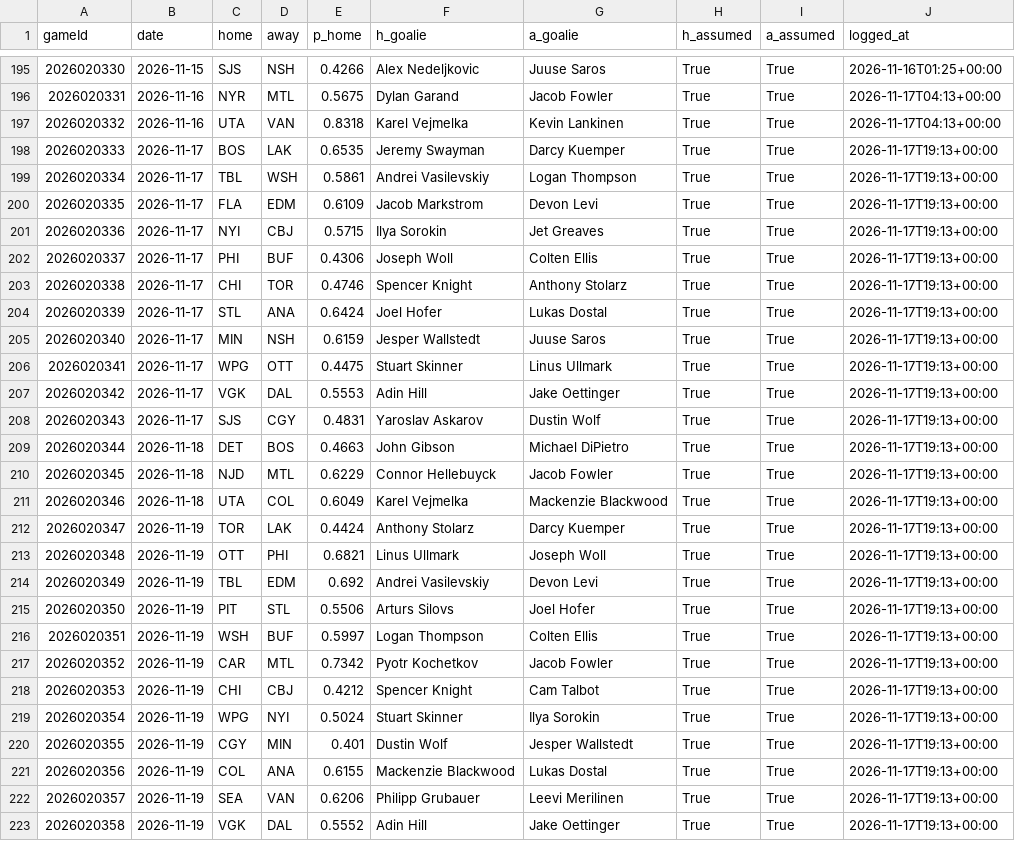
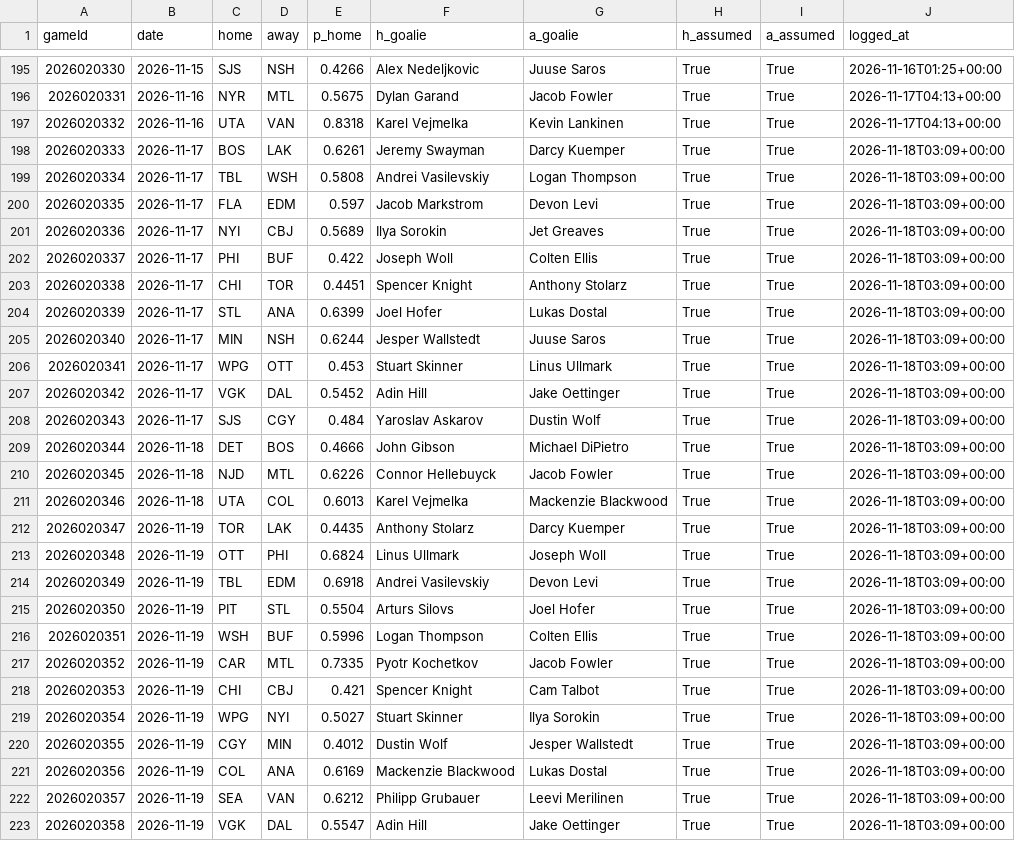
Before and after one commit to BackwardsHAT123/nhl-matchup, a CSV file: docs/data/prediction_log.csv, drawn as a sheet; only a part is shown, gaps mark what is left out.

```diff
--- a/docs/data/prediction_log.csv
+++ b/docs/data/prediction_log.csv
@@ -197,27 +197,27 @@ gameId,date,home,away,p_home,h_goalie,a_goalie,h_assumed,a_assumed,logged_at
 2026020332,2026-11-16,UTA,VAN,0.8318,Karel Vejmelka,Kevin Lankinen,True,True,2026-11-17T04:13+00:00
-2026020333,2026-11-17,BOS,LAK,0.6535,Jeremy Swayman,Darcy Kuemper,True,True,2026-11-17T19:13+00:00
-2026020334,2026-11-17,TBL,WSH,0.5861,Andrei Vasilevskiy,Logan Thompson,True,True,2026-11-17T19:13+00:00
-2026020335,2026-11-17,FLA,EDM,0.6109,Jacob Markstrom,Devon Levi,True,True,2026-11-17T19:13+00:00
-2026020336,2026-11-17,NYI,CBJ,0.5715,Ilya Sorokin,Jet Greaves,True,True,2026-11-17T19:13+00:00
-2026020337,2026-11-17,PHI,BUF,0.4306,Joseph Woll,Colten Ellis,True,True,2026-11-17T19:13+00:00
-2026020338,2026-11-17,CHI,TOR,0.4746,Spencer Knight,Anthony Stolarz,True,True,2026-11-17T19:13+00:00
-2026020339,2026-11-17,STL,ANA,0.6424,Joel Hofer,Lukas Dostal,True,True,2026-11-17T19:13+00:00
-2026020340,2026-11-17,MIN,NSH,0.6159,Jesper Wallstedt,Juuse Saros,True,True,2026-11-17T19:13+00:00
-2026020341,2026-11-17,WPG,OTT,0.4475,Stuart Skinner,Linus Ullmark,True,True,2026-11-17T19:13+00:00
-2026020342,2026-11-17,VGK,DAL,0.5553,Adin Hill,Jake Oettinger,True,True,2026-11-17T19:13+00:00
-2026020343,2026-11-17,SJS,CGY,0.4831,Yaroslav Askarov,Dustin Wolf,True,True,2026-11-17T19:13+00:00
-2026020344,2026-11-18,DET,BOS,0.4663,John Gibson,Michael DiPietro,True,True,2026-11-17T19:13+00:00
-2026020345,2026-11-18,NJD,MTL,0.6229,Connor Hellebuyck,Jacob Fowler,True,True,2026-11-17T19:13+00:00
-2026020346,2026-11-18,UTA,COL,0.6049,Karel Vejmelka,Mackenzie Blackwood,True,True,2026-11-17T19:13+00:00
-2026020347,2026-11-19,TOR,LAK,0.4424,Anthony Stolarz,Darcy Kuemper,True,True,2026-11-17T19:13+00:00
-2026020348,2026-11-19,OTT,PHI,0.6821,Linus Ullmark,Joseph Woll,True,True,2026-11-17T19:13+00:00
-2026020349,2026-11-19,TBL,EDM,0.692,Andrei Vasilevskiy,Devon Levi,True,True,2026-11-17T19:13+00:00
-2026020350,2026-11-19,PIT,STL,0.5506,Arturs Silovs,Joel Hofer,True,True,2026-11-17T19:13+00:00
-2026020351,2026-11-19,WSH,BUF,0.5997,Logan Thompson,Colten Ellis,True,True,2026-11-17T19:13+00:00
-2026020352,2026-11-19,CAR,MTL,0.7342,Pyotr Kochetkov,Jacob Fowler,True,True,2026-11-17T19:13+00:00
-2026020353,2026-11-19,CHI,CBJ,0.4212,Spencer Knight,Cam Talbot,True,True,2026-11-17T19:13+00:00
-2026020354,2026-11-19,WPG,NYI,0.5024,Stuart Skinner,Ilya Sorokin,True,True,2026-11-17T19:13+00:00
-2026020355,2026-11-19,CGY,MIN,0.401,Dustin Wolf,Jesper Wallstedt,True,True,2026-11-17T19:13+00:00
-2026020356,2026-11-19,COL,ANA,0.6155,Mackenzie Blackwood,Lukas Dostal,True,True,2026-11-17T19:13+00:00
-2026020357,2026-11-19,SEA,VAN,0.6206,Philipp Grubauer,Leevi Merilinen,True,True,2026-11-17T19:13+00:00
-2026020358,2026-11-19,VGK,DAL,0.5552,Adin Hill,Jake Oettinger,True,True,2026-11-17T19:13+00:00
+2026020333,2026-11-17,BOS,LAK,0.6261,Jeremy Swayman,Darcy Kuemper,True,True,2026-11-18T03:09+00:00
+2026020334,2026-11-17,TBL,WSH,0.5808,Andrei Vasilevskiy,Logan Thompson,True,True,2026-11-18T03:09+00:00
+2026020335,2026-11-17,FLA,EDM,0.597,Jacob Markstrom,Devon Levi,True,True,2026-11-18T03:09+00:00
+2026020336,2026-11-17,NYI,CBJ,0.5689,Ilya Sorokin,Jet Greaves,True,True,2026-11-18T03:09+00:00
+2026020337,2026-11-17,PHI,BUF,0.422,Joseph Woll,Colten Ellis,True,True,2026-11-18T03:09+00:00
+2026020338,2026-11-17,CHI,TOR,0.4451,Spencer Knight,Anthony Stolarz,True,True,2026-11-18T03:09+00:00
+2026020339,2026-11-17,STL,ANA,0.6399,Joel Hofer,Lukas Dostal,True,True,2026-11-18T03:09+00:00
+2026020340,2026-11-17,MIN,NSH,0.6244,Jesper Wallstedt,Juuse Saros,True,True,2026-11-18T03:09+00:00
+2026020341,2026-11-17,WPG,OTT,0.453,Stuart Skinner,Linus Ullmark,True,True,2026-11-18T03:09+00:00
+2026020342,2026-11-17,VGK,DAL,0.5452,Adin Hill,Jake Oettinger,True,True,2026-11-18T03:09+00:00
+2026020343,2026-11-17,SJS,CGY,0.484,Yaroslav Askarov,Dustin Wolf,True,True,2026-11-18T03:09+00:00
+2026020344,2026-11-18,DET,BOS,0.4666,John Gibson,Michael DiPietro,True,True,2026-11-18T03:09+00:00
+2026020345,2026-11-18,NJD,MTL,0.6226,Connor Hellebuyck,Jacob Fowler,True,True,2026-11-18T03:09+00:00
+2026020346,2026-11-18,UTA,COL,0.6013,Karel Vejmelka,Mackenzie Blackwood,True,True,2026-11-18T03:09+00:00
+2026020347,2026-11-19,TOR,LAK,0.4435,Anthony Stolarz,Darcy Kuemper,True,True,2026-11-18T03:09+00:00
+2026020348,2026-11-19,OTT,PHI,0.6824,Linus Ullmark,Joseph Woll,True,True,2026-11-18T03:09+00:00
+2026020349,2026-11-19,TBL,EDM,0.6918,Andrei Vasilevskiy,Devon Levi,True,True,2026-11-18T03:09+00:00
+2026020350,2026-11-19,PIT,STL,0.5504,Arturs Silovs,Joel Hofer,True,True,2026-11-18T03:09+00:00
+2026020351,2026-11-19,WSH,BUF,0.5996,Logan Thompson,Colten Ellis,True,True,2026-11-18T03:09+00:00
+2026020352,2026-11-19,CAR,MTL,0.7335,Pyotr Kochetkov,Jacob Fowler,True,True,2026-11-18T03:09+00:00
+2026020353,2026-11-19,CHI,CBJ,0.421,Spencer Knight,Cam Talbot,True,True,2026-11-18T03:09+00:00
+2026020354,2026-11-19,WPG,NYI,0.5027,Stuart Skinner,Ilya Sorokin,True,True,2026-11-18T03:09+00:00
+2026020355,2026-11-19,CGY,MIN,0.4012,Dustin Wolf,Jesper Wallstedt,True,True,2026-11-18T03:09+00:00
+2026020356,2026-11-19,COL,ANA,0.6169,Mackenzie Blackwood,Lukas Dostal,True,True,2026-11-18T03:09+00:00
+2026020357,2026-11-19,SEA,VAN,0.6212,Philipp Grubauer,Leevi Merilinen,True,True,2026-11-18T03:09+00:00
+2026020358,2026-11-19,VGK,DAL,0.5547,Adin Hill,Jake Oettinger,True,True,2026-11-18T03:09+00:00
```
Also changed, not shown: 9 other files.
